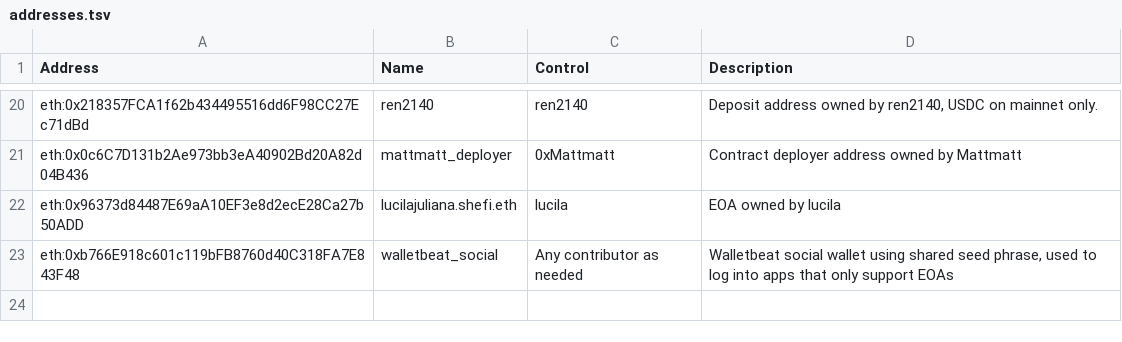
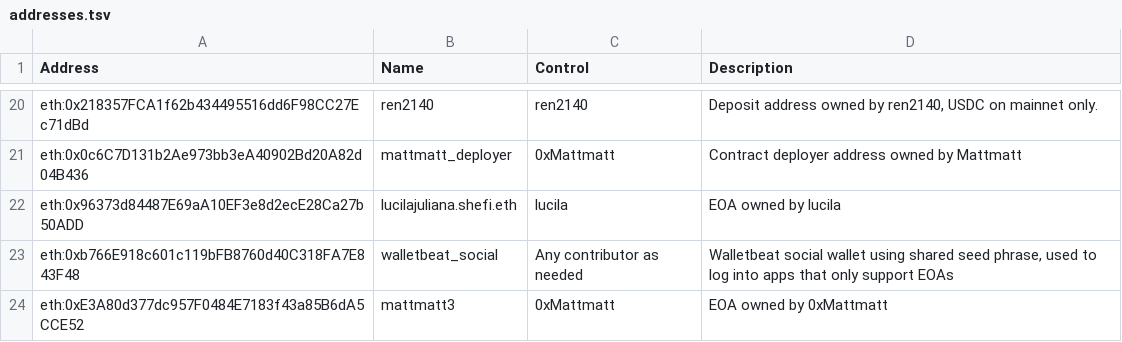
Before and after one commit to walletbeat/walletbeat, a TSV file: governance/treasury/addresses.tsv, drawn as a sheet; only a part is shown, gaps mark what is left out.

```diff
--- a/governance/treasury/addresses.tsv
+++ b/governance/treasury/addresses.tsv
@@ -23 +23,2 @@ eth:0x96373d84487E69aA10EF3e8d2ecE28Ca27b50ADD	lucilajuliana.shefi.eth	lucila	EO
 eth:0xb766E918c601c119bFB8760d40C318FA7E843F48	walletbeat_social	Any contributor as needed	Walletbeat social wallet using shared seed phrase, used to log into apps that only support EOAs
+eth:0xE3A80d377dc957F0484E7183f43a85B6dA5CCE52	mattmatt3	0xMattmatt	EOA owned by 0xMattmatt
```
Also changed, not shown: governance/treasury/treasury-operations.tsv, 1 other file.
